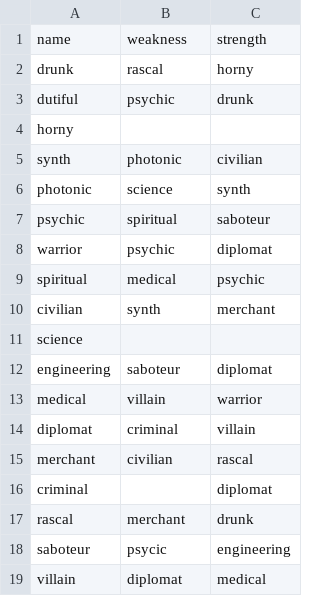
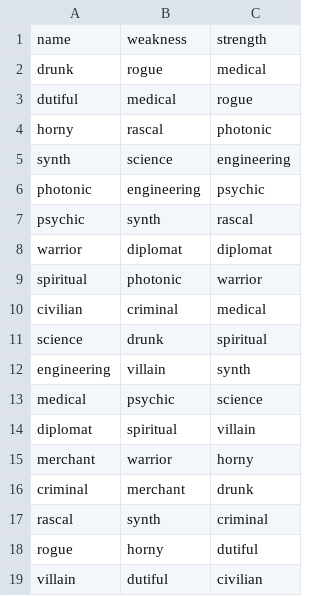
Before and after one commit to jp00p/AGIMUS, a CSV file: pocket_shimodae/data/poshimo_types.csv, drawn as a sheet.

```diff
--- a/pocket_shimodae/data/poshimo_types.csv
+++ b/pocket_shimodae/data/poshimo_types.csv
@@ -1,19 +1,19 @@
 name,weakness,strength
-drunk,rascal,horny
-dutiful,psychic,drunk
-horny,,
-synth,photonic,civilian
-photonic,science,synth
-psychic,spiritual,saboteur
-warrior,psychic,diplomat
-spiritual,medical,psychic
-civilian,synth,merchant
-science,,
-engineering,saboteur,diplomat
-medical,villain,warrior
-diplomat,criminal,villain
-merchant,civilian,rascal
-criminal,,diplomat
-rascal,merchant,drunk
-saboteur,psycic,engineering
-villain,diplomat,medical
+drunk,rogue,medical
+dutiful,medical,rogue
+horny,rascal,photonic
+synth,science,engineering
+photonic,engineering,psychic
+psychic,synth,rascal
+warrior,diplomat,diplomat
+spiritual,photonic,warrior
+civilian,criminal,medical
+science,drunk,spiritual
+engineering,villain,synth
+medical,psychic,science
+diplomat,spiritual,villain
+merchant,warrior,horny
+criminal,merchant,drunk
+rascal,synth,criminal
+rogue,horny,dutiful
+villain,dutiful,civilian
```
Also changed, not shown: pocket_shimodae/data/poshimo_moves.csv, pocket_shimodae/data/shimodaepedia.csv, 12 other files.
